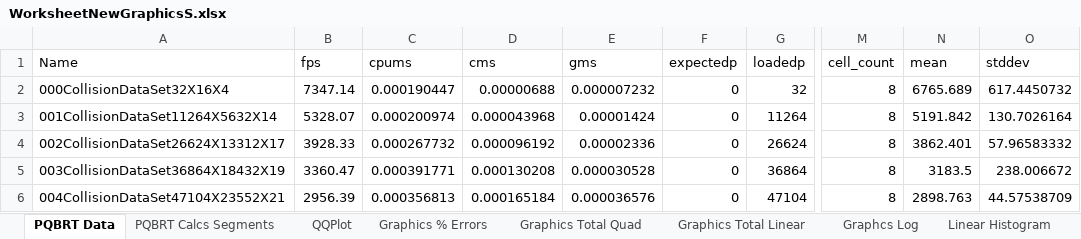
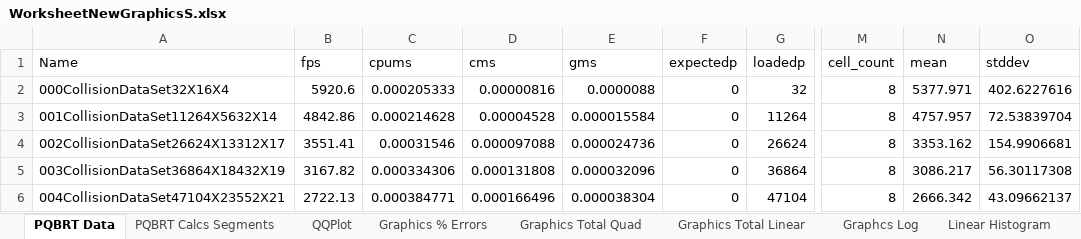
Before and after one commit to fieldparticle/gPCD, an Excel workbook: python/cfg_reports/worksheets/WorksheetNewGraphicsS.xlsx, sheet PQBRT Data, drawn as a sheet; only a part is shown, gaps mark what is left out; values as stored, in another font and other column widths than the file's, no borders; table styles not drawn; the diff covers the shown part only; the diff names each change by its address in the sheet, - before the commit and + after, or states it on an @@ line.

```diff
--- a/python/cfg_reports/worksheets/WorksheetNewGraphicsS.xlsx (sheet PQBRT Data)
+++ b/python/cfg_reports/worksheets/WorksheetNewGraphicsS.xlsx (sheet PQBRT Data)
-B2 (fps): 7347.14
+B2 (fps): 5920.6
-C2 (cpums): 0.000190447
+C2 (cpums): 0.000205333
-D2 (cms): 0.00000688
+D2 (cms): 0.00000816
-E2 (gms): 0.000007232
+E2 (gms): 0.0000088
-N2 (mean): 6765.689
+N2 (mean): 5377.971
-O2 (stddev): 617.4450732
+O2 (stddev): 402.6227616
-B3 (fps): 5328.07
+B3 (fps): 4842.86
-C3 (cpums): 0.000200974
+C3 (cpums): 0.000214628
-D3 (cms): 0.000043968
+D3 (cms): 0.00004528
-E3 (gms): 0.00001424
+E3 (gms): 0.000015584
-N3 (mean): 5191.842
+N3 (mean): 4757.957
-O3 (stddev): 130.7026164
+O3 (stddev): 72.53839704
-B4 (fps): 3928.33
+B4 (fps): 3551.41
-C4 (cpums): 0.000267732
+C4 (cpums): 0.00031546
-D4 (cms): 0.000096192
+D4 (cms): 0.000097088
-E4 (gms): 0.00002336
+E4 (gms): 0.000024736
-N4 (mean): 3862.401
+N4 (mean): 3353.162
-O4 (stddev): 57.96583332
+O4 (stddev): 154.9906681
-B5 (fps): 3360.47
+B5 (fps): 3167.82
-C5 (cpums): 0.000391771
+C5 (cpums): 0.000334306
-D5 (cms): 0.000130208
+D5 (cms): 0.000131808
-E5 (gms): 0.000030528
+E5 (gms): 0.000032096
-N5 (mean): 3183.5
+N5 (mean): 3086.217
-O5 (stddev): 238.006672
+O5 (stddev): 56.30117308
-B6 (fps): 2956.39
+B6 (fps): 2722.13
-C6 (cpums): 0.000356813
+C6 (cpums): 0.000384771
-D6 (cms): 0.000165184
+D6 (cms): 0.000166496
-E6 (gms): 0.000036576
+E6 (gms): 0.000038304
-N6 (mean): 2898.763
+N6 (mean): 2666.342
-O6 (stddev): 44.57538709
+O6 (stddev): 43.09662137
```
Also changed, not shown: 10 added rows, 23 removed rows and 288 edited cells elsewhere in this sheet, sheet PQBRT Calcs Segments, sheet QQPlot, sheet Standardized residual, charts or pictures, python/cfg_reports/worksheets/WorksheetNewGraphicsR.xlsx, 6 other files.
